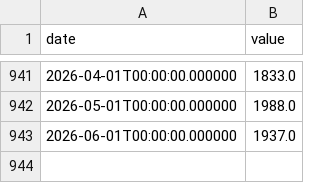
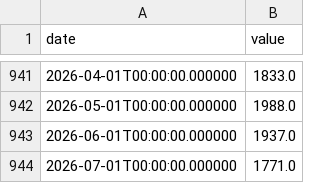
Before and after one commit to fartbagxp/economics, a CSV file: data/raw/uemp27ov.csv, drawn as a sheet; only a part is shown, gaps mark what is left out; the diff names each change by its address in the sheet, - before the commit and + after, or states it on an @@ line.

```diff
--- a/data/raw/uemp27ov.csv
+++ b/data/raw/uemp27ov.csv
+row 944: 2026-07-01T00:00:00.000000 | 1771.0
```
Also changed, not shown: data/raw/civpart.csv, data/raw/lns11300001.csv, 19 other files.
